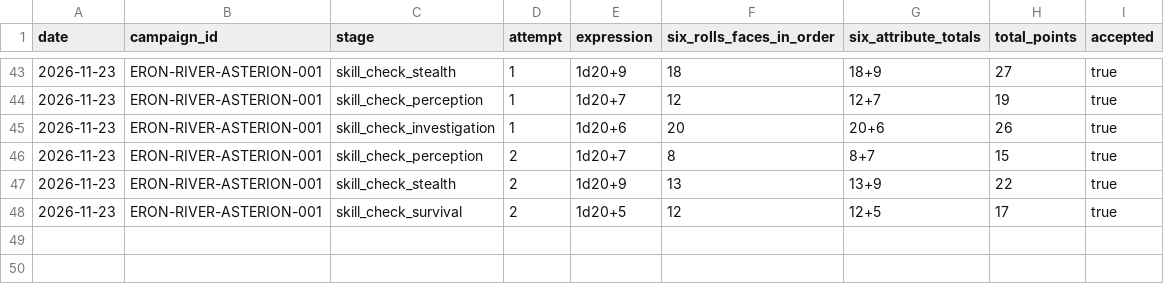
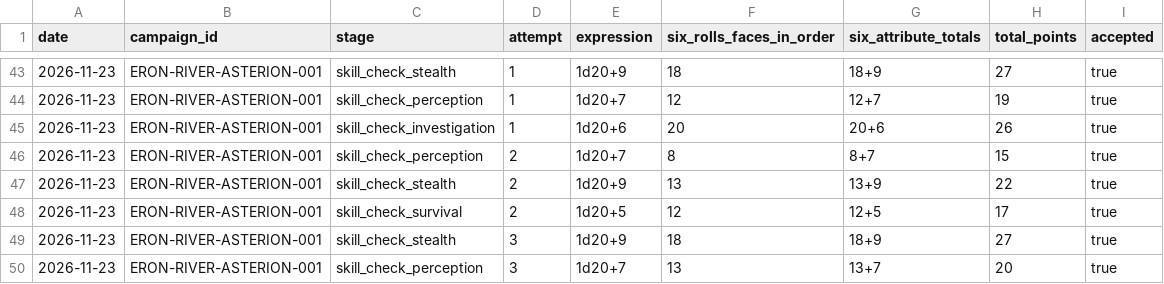
Before and after one commit to lucasonofresantos-ux/dnd-campanha, a CSV file: dice/ROLL_LOG.csv, drawn as a sheet; only a part is shown, gaps mark what is left out; the diff names each change by its address in the sheet, - before the commit and + after, or states it on an @@ line.

Commit message:
Registrar Furtividade 27 e Percepcao 20 na toca Eron

```diff
--- a/dice/ROLL_LOG.csv
+++ b/dice/ROLL_LOG.csv
+row 49: 2026-11-23 | ERON-RIVER-ASTERION-001 | skill_check_stealth | 3 | 1d20+9 | 18 | 18+9 | 27 | true
+row 50: 2026-11-23 | ERON-RIVER-ASTERION-001 | skill_check_perception | 3 | 1d20+7 | 13 | 13+7 | 20 | true
```
